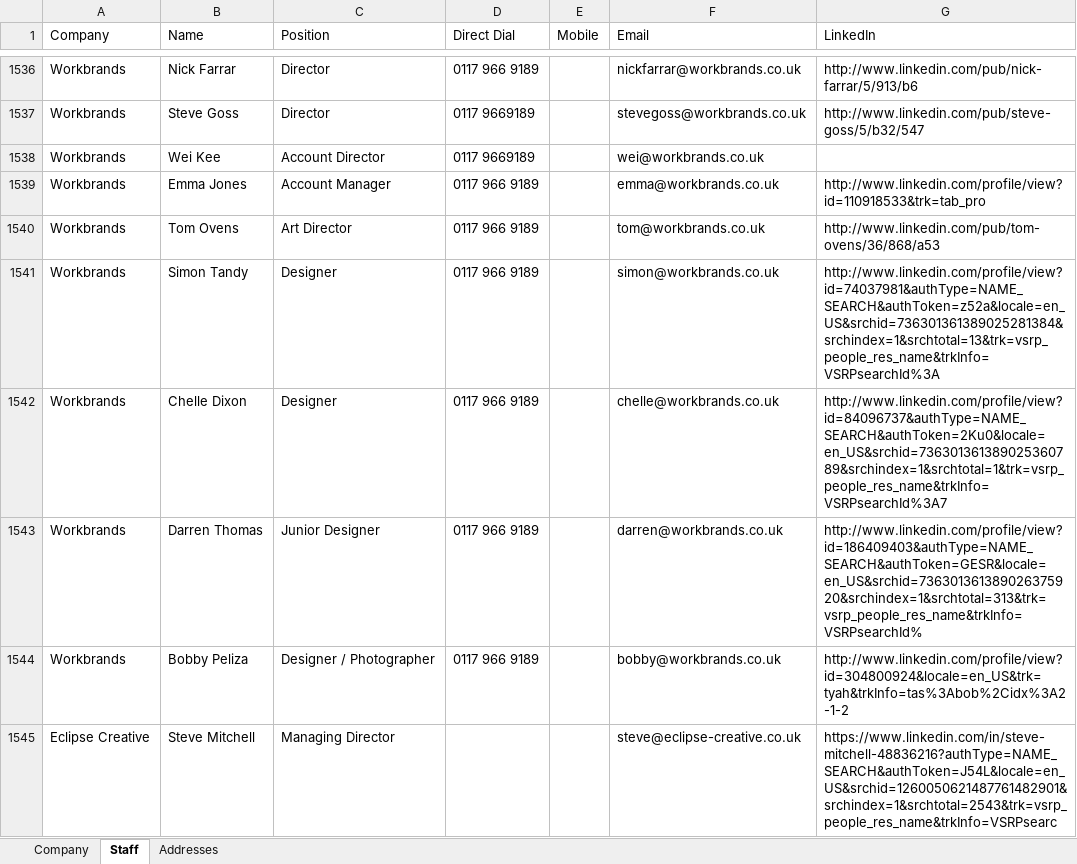
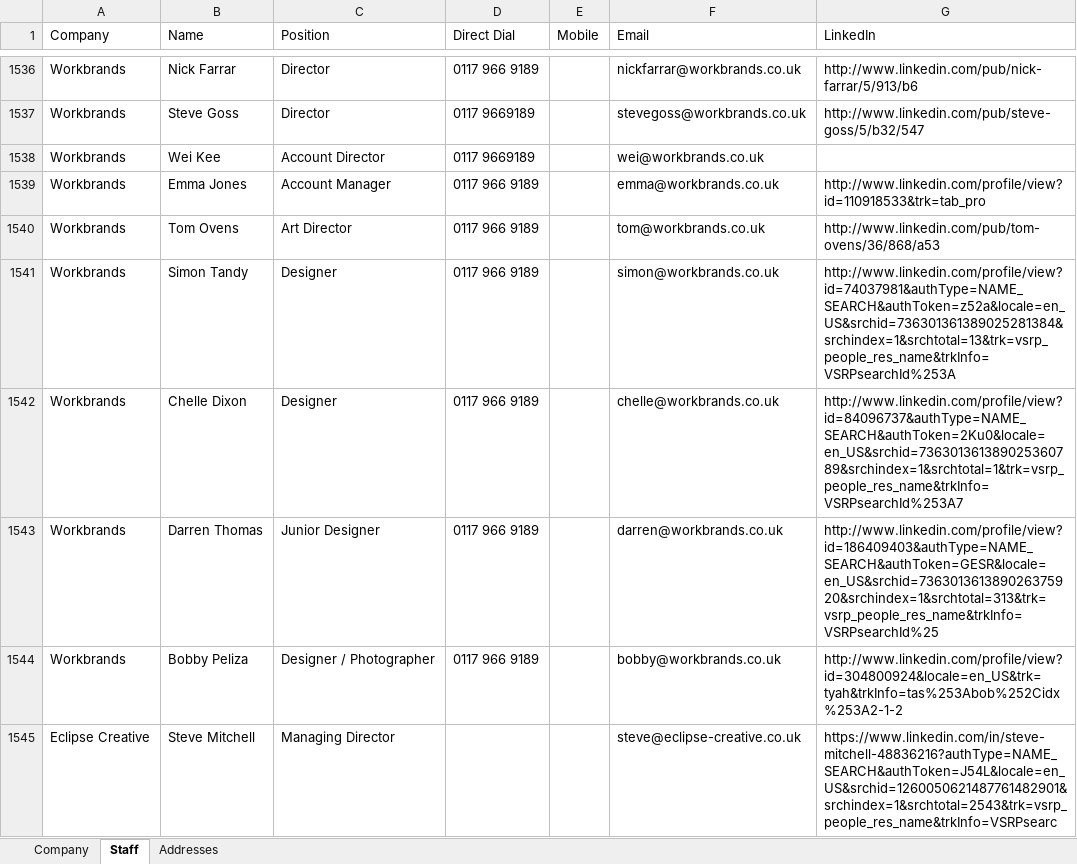
Before and after one commit to matejferenc/recommendedagencies-crawler, an Excel workbook: crawler/output.xlsx, sheet Staff, drawn as a sheet; only a part is shown, gaps mark what is left out; values as stored, in another font and other column widths than the file's, no borders; the diff covers the shown part only; the diff names each change by its address in the sheet, - before the commit and + after, or states it on an @@ line.

Commit message:
fixing linkedin link

```diff
--- a/crawler/output.xlsx (sheet Staff)
+++ b/crawler/output.xlsx (sheet Staff)
-G1541 (LinkedIn): http://www.linkedin.com/profile/view?id=74037981&authType=NAME_SEARCH&authToken=z52a&locale=en_US&srchid=736301361389025281384&srchindex=1&srchtotal=13&trk=vsrp_people_res_name&trkInfo=VSRPsearchId%3A
+G1541 (LinkedIn): http://www.linkedin.com/profile/view?id=74037981&authType=NAME_SEARCH&authToken=z52a&locale=en_US&srchid=736301361389025281384&srchindex=1&srchtotal=13&trk=vsrp_people_res_name&trkInfo=VSRPsearchId%253A
-G1542 (LinkedIn): http://www.linkedin.com/profile/view?id=84096737&authType=NAME_SEARCH&authToken=2Ku0&locale=en_US&srchid=736301361389025360789&srchindex=1&srchtotal=1&trk=vsrp_people_res_name&trkInfo=VSRPsearchId%3A7
+G1542 (LinkedIn): http://www.linkedin.com/profile/view?id=84096737&authType=NAME_SEARCH&authToken=2Ku0&locale=en_US&srchid=736301361389025360789&srchindex=1&srchtotal=1&trk=vsrp_people_res_name&trkInfo=VSRPsearchId%253A7
-G1543 (LinkedIn): http://www.linkedin.com/profile/view?id=186409403&authType=NAME_SEARCH&authToken=GESR&locale=en_US&srchid=736301361389026375920&srchindex=1&srchtotal=313&trk=vsrp_people_res_name&trkInfo=VSRPsearchId%
+G1543 (LinkedIn): http://www.linkedin.com/profile/view?id=186409403&authType=NAME_SEARCH&authToken=GESR&locale=en_US&srchid=736301361389026375920&srchindex=1&srchtotal=313&trk=vsrp_people_res_name&trkInfo=VSRPsearchId%25
-G1544 (LinkedIn): http://www.linkedin.com/profile/view?id=304800924&locale=en_US&trk=tyah&trkInfo=tas%3Abob%2Cidx%3A2-1-2
+G1544 (LinkedIn): http://www.linkedin.com/profile/view?id=304800924&locale=en_US&trk=tyah&trkInfo=tas%253Abob%252Cidx%253A2-1-2
```
Also changed, not shown: 43 edited cells elsewhere in this sheet, 1 other file.
